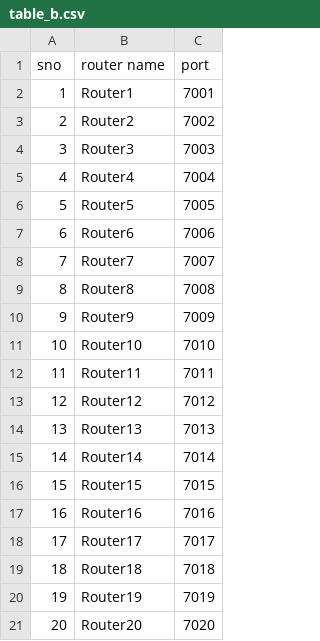
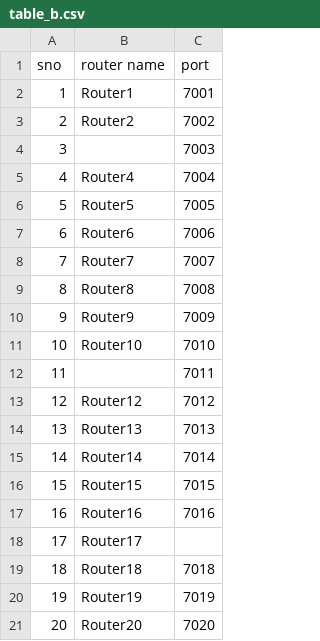
Before and after one commit to bingowillrock/flask_ssh_login, a CSV file: table_b.csv, drawn as a sheet.

```diff
--- a/table_b.csv
+++ b/table_b.csv
@@ -3,3 +3,3 @@ sno,router name,port
 2,Router2,7002
-3,Router3,7003
+3,,7003
 4,Router4,7004
@@ -11,3 +11,3 @@ sno,router name,port
 10,Router10,7010
-11,Router11,7011
+11,,7011
 12,Router12,7012
@@ -17,3 +17,3 @@ sno,router name,port
 16,Router16,7016
-17,Router17,7017
+17,Router17,
 18,Router18,7018
```
Also changed, not shown: 1 other file.
